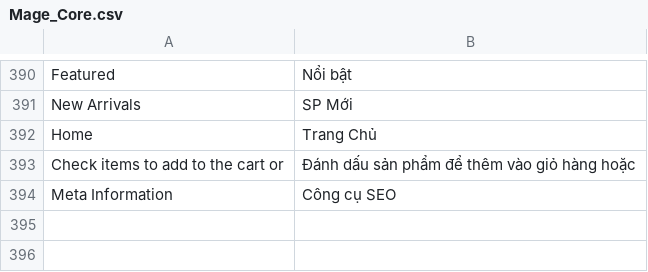
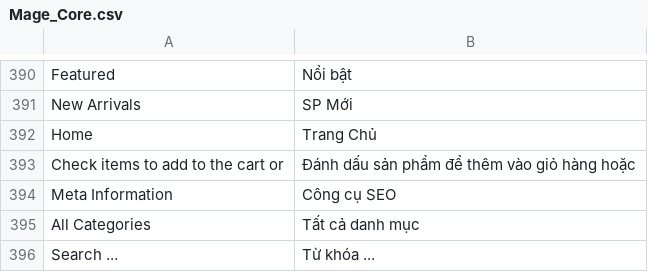
Before and after one commit to PannaCom/DgtEcm, a CSV file: app/locale/vi_VN/Mage_Core.csv, drawn as a sheet; only a part is shown, gaps mark what is left out.

```diff
--- a/app/locale/vi_VN/Mage_Core.csv
+++ b/app/locale/vi_VN/Mage_Core.csv
@@ -398 +398,3 @@
 "Meta Information", "Công cụ SEO"
+"All Categories","Tất cả danh mục"
+"Search ...", "Từ khóa ..."
```
Also changed, not shown: 1 other file.
